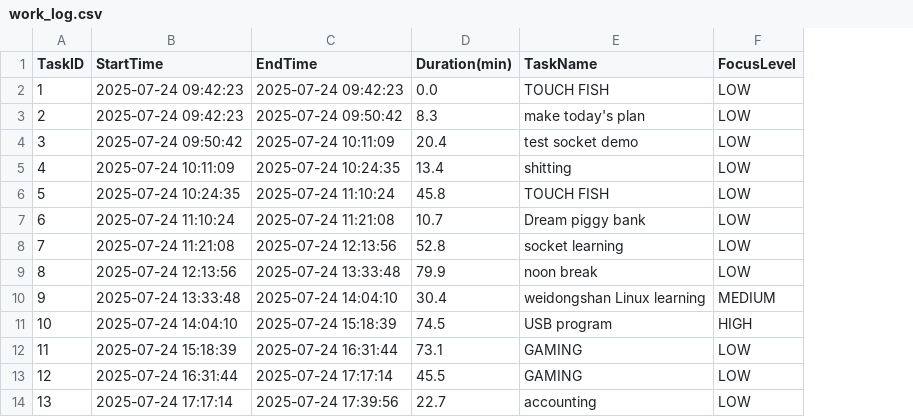
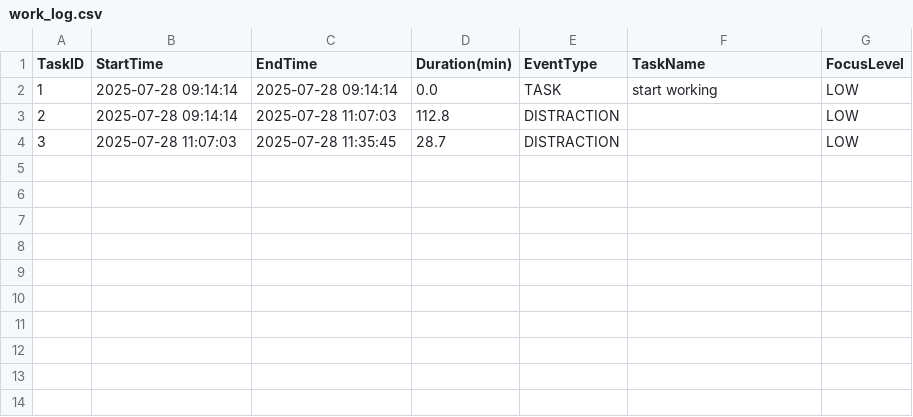
Before and after one commit to bushihaige/TimeRecorder, a CSV file: x64/Debug/work_log.csv, drawn as a sheet; removed rows and columns are numbered as before the commit, all else as after; the diff names each change by its address in the sheet, - before the commit and + after, or states it on an @@ line.

```diff
--- a/x64/Debug/work_log.csv
+++ b/x64/Debug/work_log.csv
+column E (EventType), rows 2-4: TASK | DISTRACTION | DISTRACTION
-B2:B3 (StartTime): 2025-07-24 09:42:23
+B2:B3 (StartTime): 2025-07-28 09:14:14
-C2 (EndTime): 2025-07-24 09:42:23
+C2 (EndTime): 2025-07-28 09:14:14
-F2 (TaskName): TOUCH FISH
+F2 (TaskName): start working
-C3 (EndTime): 2025-07-24 09:50:42
+C3 (EndTime): 2025-07-28 11:07:03
-D3 (Duration(min)): 8.3
+D3 (Duration(min)): 112.8
-F3 (TaskName): make today's plan
+F3 (TaskName): (empty)
-B4 (StartTime): 2025-07-24 09:50:42
+B4 (StartTime): 2025-07-28 11:07:03
-C4 (EndTime): 2025-07-24 10:11:09
+C4 (EndTime): 2025-07-28 11:35:45
-D4 (Duration(min)): 20.4
+D4 (Duration(min)): 28.7
-F4 (TaskName): test socket demo
+F4 (TaskName): (empty)
-row 5: 4 | 2025-07-24 10:11:09 | 2025-07-24 10:24:35 | 13.4 | shitting | LOW
-row 6: 5 | 2025-07-24 10:24:35 | 2025-07-24 11:10:24 | 45.8 | TOUCH FISH | LOW
-row 7: 6 | 2025-07-24 11:10:24 | 2025-07-24 11:21:08 | 10.7 | Dream piggy bank | LOW
-row 8: 7 | 2025-07-24 11:21:08 | 2025-07-24 12:13:56 | 52.8 | socket learning | LOW
-row 9: 8 | 2025-07-24 12:13:56 | 2025-07-24 13:33:48 | 79.9 | noon break | LOW
-row 10: 9 | 2025-07-24 13:33:48 | 2025-07-24 14:04:10 | 30.4 | weidongshan Linux learning | MEDIUM
-row 11: 10 | 2025-07-24 14:04:10 | 2025-07-24 15:18:39 | 74.5 | USB program | HIGH
-row 12: 11 | 2025-07-24 15:18:39 | 2025-07-24 16:31:44 | 73.1 | GAMING | LOW
-row 13: 12 | 2025-07-24 16:31:44 | 2025-07-24 17:17:14 | 45.5 | GAMING | LOW
-row 14: 13 | 2025-07-24 17:17:14 | 2025-07-24 17:39:56 | 22.7 | accounting | LOW
```
Also changed, not shown: 8 other files.
